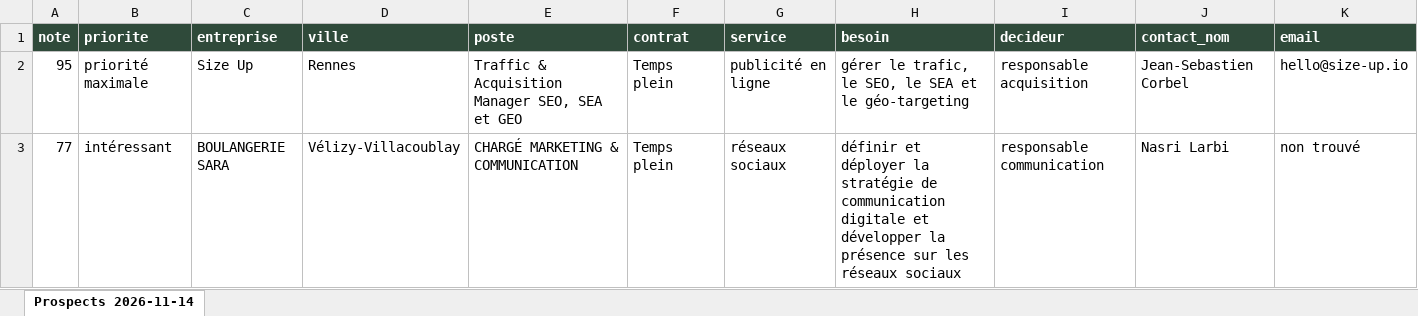
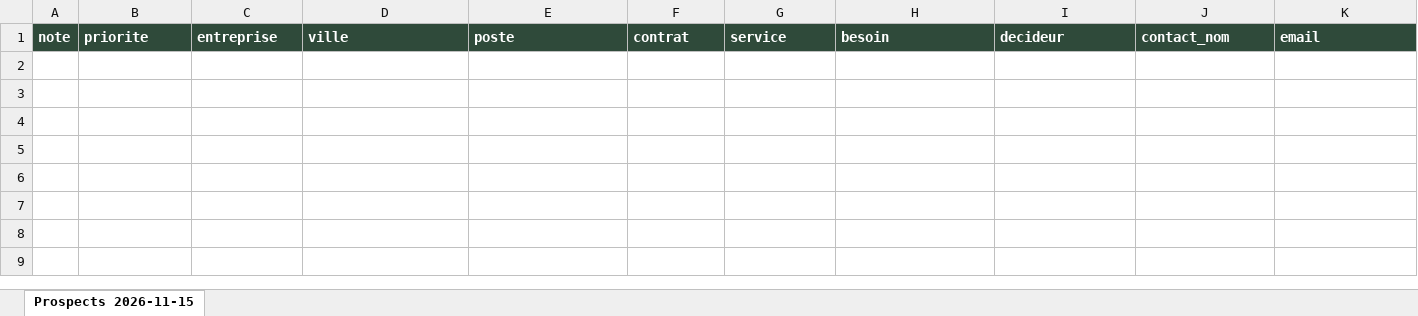
Before and after one commit to Oscarcousin-max/orbe-usine, an Excel workbook: data/prospection/prospects_du_jour.xlsx, sheet Prospects 2026-11-15, drawn as a sheet; only a part is shown; values as stored, in another font and other column widths than the file's, no borders; rows hold the shown columns only; the diff names each change by its address in the sheet, - before the commit and + after, or states it on an @@ line.

Commit message:
Chasseur : prospects du 2026-11-15

```diff
--- a/data/prospection/prospects_du_jour.xlsx (sheet Prospects 2026-11-15)
+++ b/data/prospection/prospects_du_jour.xlsx (sheet Prospects 2026-11-15)
-sheet tab: Prospects 2026-11-14
+sheet tab: Prospects 2026-11-15
-row 2: 95 | priorité maximale | Size Up | Rennes | Traffic & Acquisition Manager SEO, SEA et GEO | Temps plein | publicité en ligne | gérer le trafic, le SEO, le SEA et le géo‑targeting | responsable acquisition | Jean-Sebastien Corbel | hello@size-up.io
-row 3: 77 | intéressant | BOULANGERIE SARA | Vélizy-Villacoublay | CHARGÉ MARKETING & COMMUNICATION | Temps plein | réseaux sociaux | définir et déployer la stratégie de communication digitale et développer la présence sur les réseaux sociaux | responsable communication | Nasri Larbi | non trouvé
```
Also changed, not shown: 5 other files.
